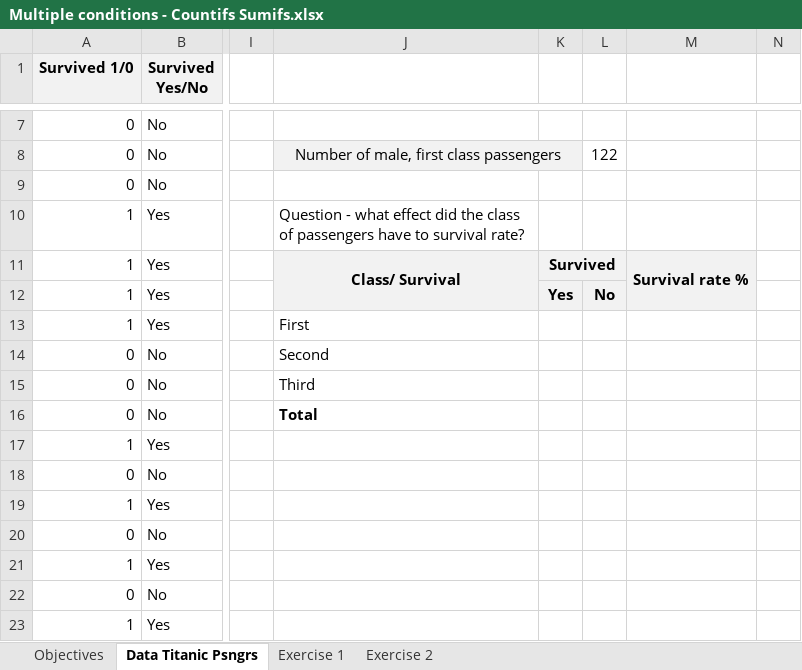
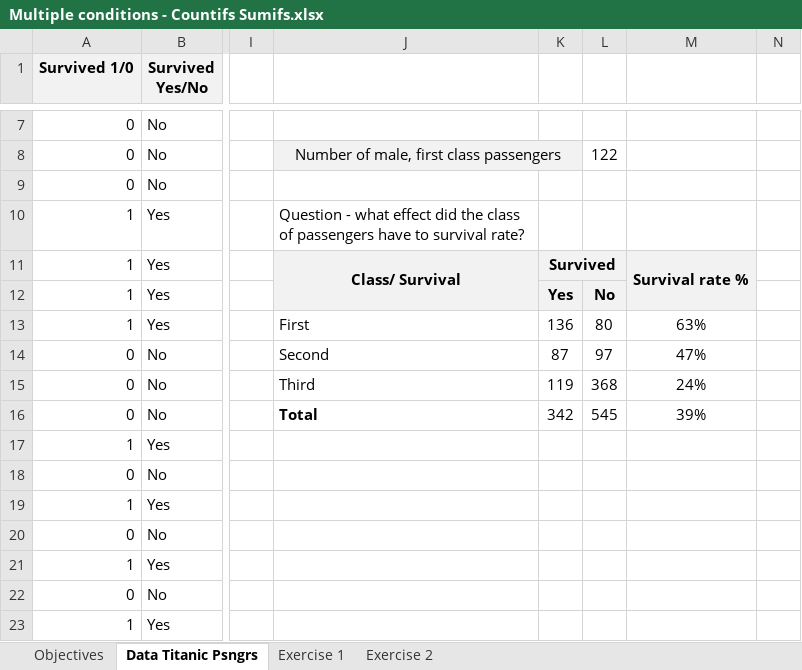
Before and after one commit to markpackham/Data_Foundations_WithYouWithMe, an Excel workbook: Basic Analysis/Conditional Aggregations/Multiple conditions - Countifs Sumifs.xlsx, sheet Data Titanic Psngrs, drawn as a sheet; only a part is shown, gaps mark what is left out; values as stored, in another font and other column widths than the file's, no borders; charts and pictures not drawn; the diff names each change by its address in the sheet, - before the commit and + after, or states it on an @@ line.

Commit message:
Finish off CountIfs demo

```diff
--- a/Basic Analysis/Conditional Aggregations/Multiple conditions - Countifs Sumifs.xlsx (sheet Data Titanic Psngrs)
+++ b/Basic Analysis/Conditional Aggregations/Multiple conditions - Countifs Sumifs.xlsx (sheet Data Titanic Psngrs)
-K13: (empty)
+K13: 136
-L13: (empty)
+L13: 80
-M13: (empty)
+M13: 63%
-K14: (empty)
+K14: 87
-L14: (empty)
+L14: 97
-M14: (empty)
+M14: 47%
-K15: (empty)
+K15: 119
-L15: (empty)
+L15: 368
-M15: (empty)
+M15: 24%
-K16: (empty)
+K16: 342
-L16: (empty)
+L16: 545
-M16: (empty)
+M16: 39%
```
